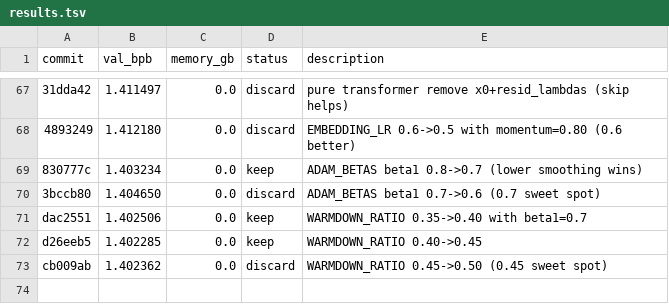
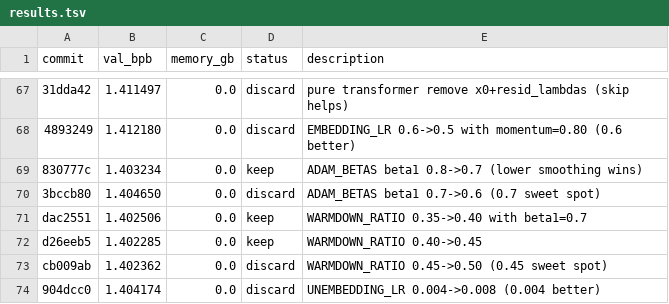
Before and after one commit to JSilvas/autoresearch-lab, a TSV file: results.tsv, drawn as a sheet; only a part is shown, gaps mark what is left out; the diff names each change by its address in the sheet, - before the commit and + after, or states it on an @@ line.

Commit message:
Log Exp72 discard re-add: UNEMBEDDING_LR 0.008 worse

```diff
--- a/results.tsv
+++ b/results.tsv
+row 74: 904dcc0 | 1.404174 | 0.0 | discard | UNEMBEDDING_LR 0.004->0.008 (0.004 better)
```
